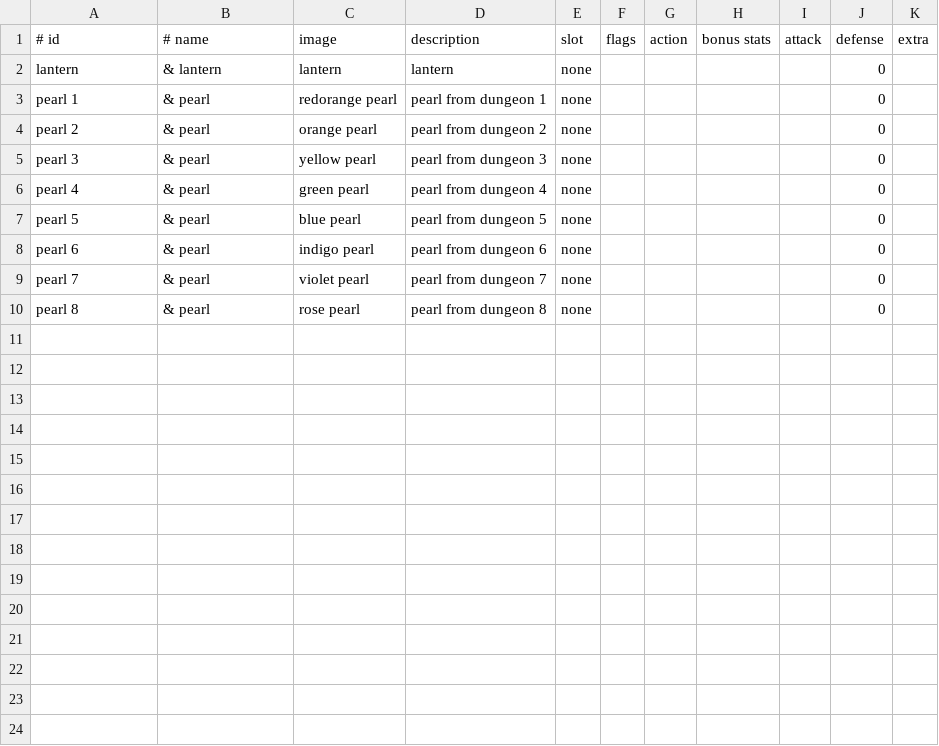
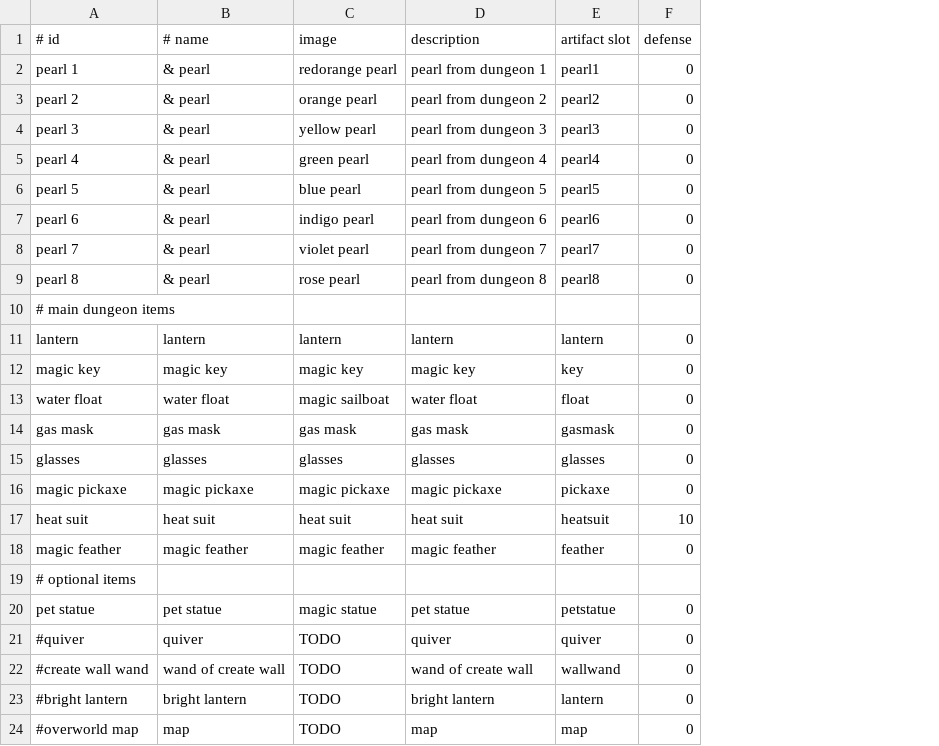
Before and after one commit to jonathanacross/pow, a TSV file: src/main/resources/data/artifacts.tsv, drawn as a sheet; removed rows and columns are numbered as before the commit, all else as after; the diff names each change by its address in the sheet, - before the commit and + after, or states it on an @@ line.

Commit message:
adding artifacts; treated separately from items/equipment

```diff
--- a/src/main/resources/data/artifacts.tsv
+++ b/src/main/resources/data/artifacts.tsv
-column E (slot), rows 3-10: all none
-column F (flags), empty
-column G (action), empty
-column H (bonus stats), empty
-column I (attack), empty
+column E (artifact slot), rows 2-9: pearl1 | pearl2 | pearl3 | pearl4 | pearl5 | pearl6 | pearl7 | pearl8
-column K (extra), empty
-row 2: lantern | & lantern | lantern | lantern | none |  |  |  |  | 0
+row 10: # main dungeon items
+row 11: lantern | lantern | lantern | lantern | lantern | 0
+row 12: magic key | magic key | magic key | magic key | key | 0
+row 13: water float | water float | magic sailboat | water float | float | 0
+row 14: gas mask | gas mask | gas mask | gas mask | gasmask | 0
+row 15: glasses | glasses | glasses | glasses | glasses | 0
+row 16: magic pickaxe | magic pickaxe | magic pickaxe | magic pickaxe | pickaxe | 0
+row 17: heat suit | heat suit | heat suit | heat suit | heatsuit | 10
+row 18: magic feather | magic feather | magic feather | magic feather | feather | 0
+row 19: # optional items
+row 20: pet statue | pet statue | magic statue | pet statue | petstatue | 0
+row 21: #quiver | quiver | TODO | quiver | quiver | 0
+row 22: #create wall wand | wand of create wall | TODO | wand of create wall | wallwand | 0
+row 23: #bright lantern | bright lantern | TODO | bright lantern | lantern | 0
+row 24: #overworld map | map | TODO | map | map | 0
```
Also changed, not shown: src/main/resources/data/levels.tsv, src/main/resources/data/monsters-input.tsv, 9 other files.
